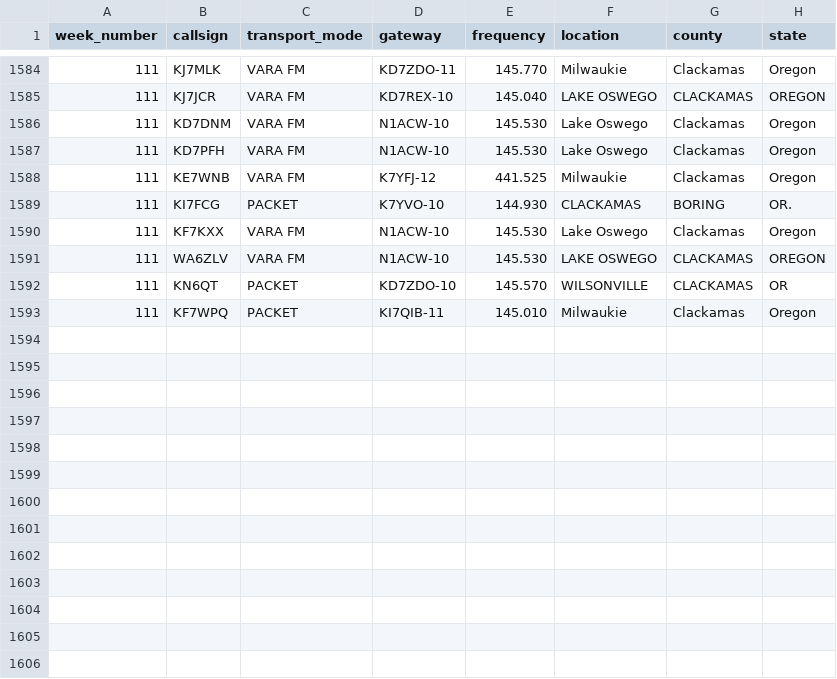
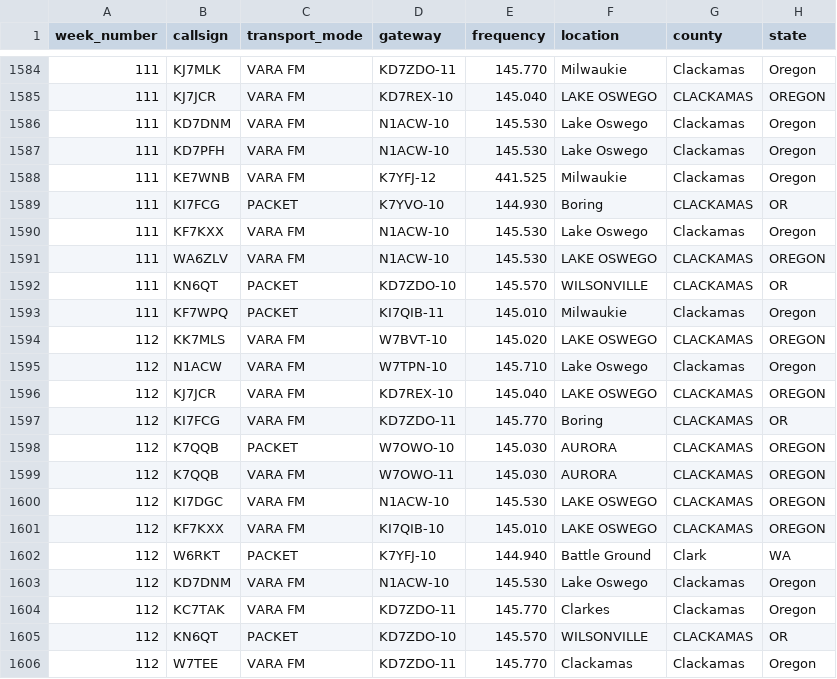
Before and after one commit to drizzlecombe/wlnet, a CSV file: raw_data/all_checkins_loares_winlink_net.csv, drawn as a sheet; only a part is shown, gaps mark what is left out.

Commit message:
Added in check-ins for week 112

```diff
--- a/raw_data/all_checkins_loares_winlink_net.csv
+++ b/raw_data/all_checkins_loares_winlink_net.csv
@@ -1588,3 +1588,3 @@
 111, KE7WNB, VARA FM, K7YFJ-12, 441.525, Milwaukie, Clackamas, Oregon
-111, KI7FCG, PACKET, K7YVO-10, 144.930, CLACKAMAS, BORING, OR.
+111, KI7FCG, PACKET, K7YVO-10, 144.930, Boring, CLACKAMAS, OR
 111, KF7KXX, VARA FM, N1ACW-10, 145.530, Lake Oswego, Clackamas, Oregon
@@ -1593 +1593,14 @@
 111, KF7WPQ, PACKET, KI7QIB-11, 145.010, Milwaukie, Clackamas, Oregon
+112, KK7MLS, VARA FM, W7BVT-10, 145.020, LAKE OSWEGO, CLACKAMAS, OREGON
+112, N1ACW, VARA FM, W7TPN-10, 145.710, Lake Oswego, Clackamas, Oregon
+112, KJ7JCR, VARA FM, KD7REX-10, 145.040, LAKE OSWEGO, CLACKAMAS, OREGON
+112, KI7FCG, VARA FM, KD7ZDO-11, 145.770, Boring, CLACKAMAS, OR
+112, K7QQB, PACKET, W7OWO-10, 145.030, AURORA, CLACKAMAS, OREGON
+112, K7QQB, VARA FM, W7OWO-11, 145.030, AURORA, CLACKAMAS, OREGON
+112, KI7DGC, VARA FM, N1ACW-10, 145.530, LAKE OSWEGO, CLACKAMAS, OREGON
+112, KF7KXX, VARA FM, KI7QIB-10, 145.010, LAKE OSWEGO, CLACKAMAS, OREGON
+112, W6RKT, PACKET, K7YFJ-10, 144.940, Battle Ground, Clark, WA
+112, KD7DNM, VARA FM, N1ACW-10, 145.530, Lake Oswego, Clackamas, Oregon
+112, KC7TAK, VARA FM, KD7ZDO-11, 145.770, Clarkes, Clackamas, Oregon
+112, KN6QT, PACKET, KD7ZDO-10,145.570, WILSONVILLE, CLACKAMAS,OR
+112, W7TEE, VARA FM, KD7ZDO-11, 145.770, Clackamas, Clackamas, Oregon
```
Also changed, not shown: 1 other file.
